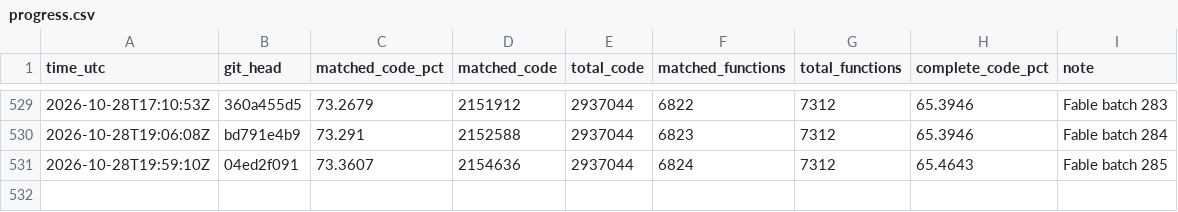
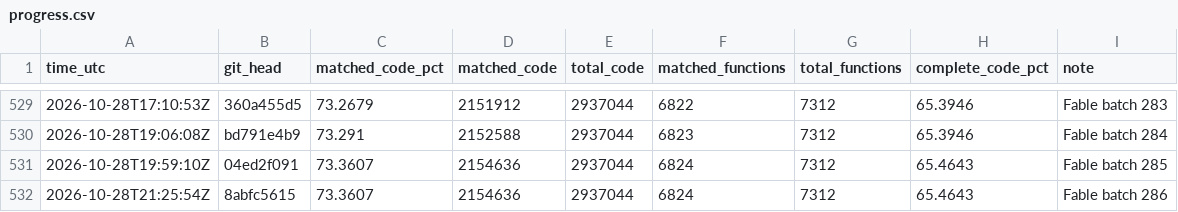
Before and after one commit to deltawave784/fzgx, a CSV file: state/progress.csv, drawn as a sheet; only a part is shown, gaps mark what is left out.

```diff
--- a/state/progress.csv
+++ b/state/progress.csv
@@ -531 +531,2 @@ time_utc,git_head,matched_code_pct,matched_code,total_code,matched_functions,tot
 2026-10-28T19:59:10Z,04ed2f091,73.3607,2154636,2937044,6824,7312,65.4643,Fable batch 285
+2026-10-28T21:25:54Z,8abfc5615,73.3607,2154636,2937044,6824,7312,65.4643,Fable batch 286
```
